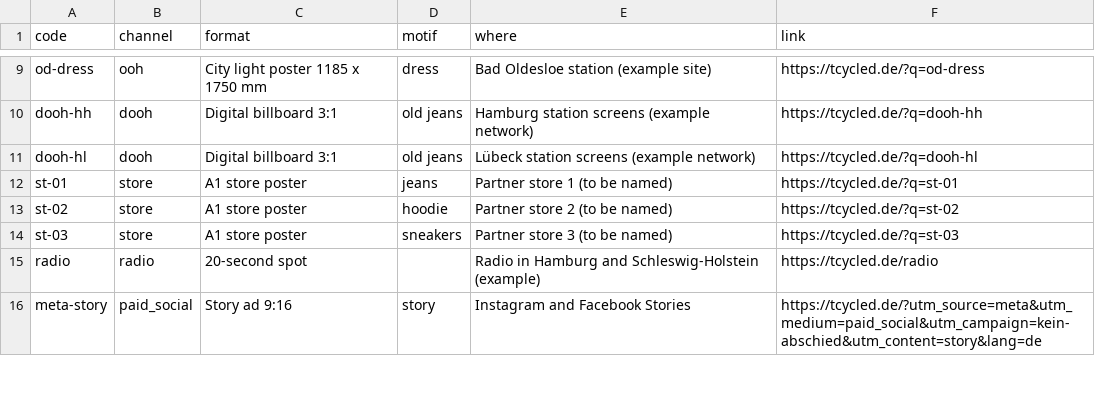
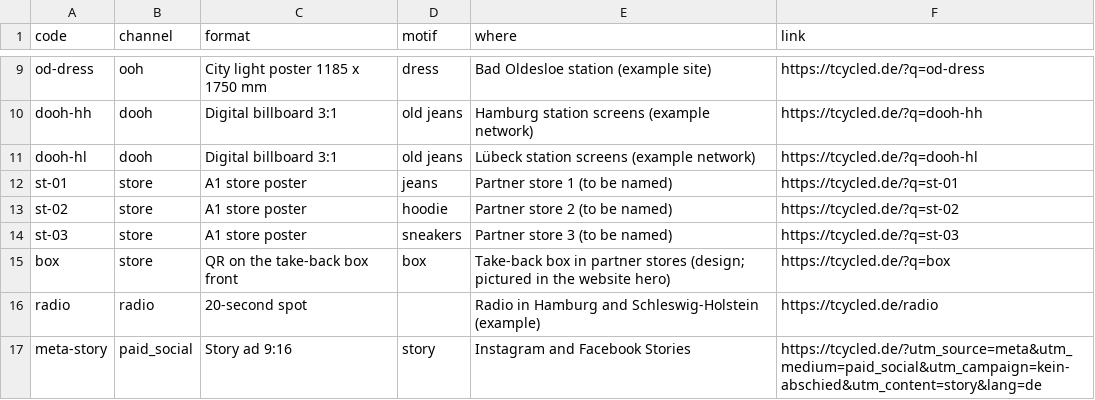
Before and after one commit to officegemfi-ai/tcycled-web, a CSV file: source/placements.csv, drawn as a sheet; only a part is shown, gaps mark what is left out.

```diff
--- a/source/placements.csv
+++ b/source/placements.csv
@@ -14,2 +14,3 @@ st-02,store,A1 store poster,hoodie,Partner store 2 (to be named),https://tcycled
 st-03,store,A1 store poster,sneakers,Partner store 3 (to be named),https://tcycled.de/?q=st-03
+box,store,QR on the take-back box front,box,Take-back box in partner stores (design; pictured in the website hero),https://tcycled.de/?q=box
 radio,radio,20-second spot,,Radio in Hamburg and Schleswig-Holstein (example),https://tcycled.de/radio
```
Also changed, not shown: 10 other files.
